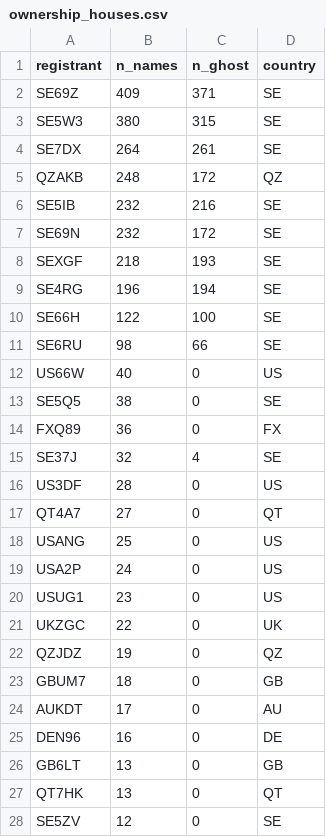
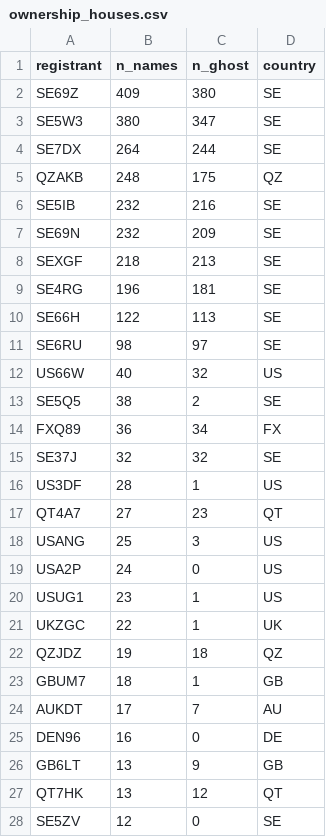
Before and after one commit to Benyla/02805_SGI, a CSV file: project/data/processed/ownership_houses.csv, drawn as a sheet; only a part is shown; the diff covers the shown part only.

```diff
--- a/project/data/processed/ownership_houses.csv
+++ b/project/data/processed/ownership_houses.csv
@@ -1,28 +1,28 @@
 registrant,n_names,n_ghost,country
-SE69Z,409,371,SE
-SE5W3,380,315,SE
-SE7DX,264,261,SE
-QZAKB,248,172,QZ
+SE69Z,409,380,SE
+SE5W3,380,347,SE
+SE7DX,264,244,SE
+QZAKB,248,175,QZ
 SE5IB,232,216,SE
-SE69N,232,172,SE
-SEXGF,218,193,SE
-SE4RG,196,194,SE
-SE66H,122,100,SE
-SE6RU,98,66,SE
-US66W,40,0,US
-SE5Q5,38,0,SE
-FXQ89,36,0,FX
-SE37J,32,4,SE
-US3DF,28,0,US
-QT4A7,27,0,QT
-USANG,25,0,US
+SE69N,232,209,SE
+SEXGF,218,213,SE
+SE4RG,196,181,SE
+SE66H,122,113,SE
+SE6RU,98,97,SE
+US66W,40,32,US
+SE5Q5,38,2,SE
+FXQ89,36,34,FX
+SE37J,32,32,SE
+US3DF,28,1,US
+QT4A7,27,23,QT
+USANG,25,3,US
 USA2P,24,0,US
-USUG1,23,0,US
-UKZGC,22,0,UK
-QZJDZ,19,0,QZ
-GBUM7,18,0,GB
-AUKDT,17,0,AU
+USUG1,23,1,US
+UKZGC,22,1,UK
+QZJDZ,19,18,QZ
+GBUM7,18,1,GB
+AUKDT,17,7,AU
 DEN96,16,0,DE
-GB6LT,13,0,GB
-QT7HK,13,0,QT
+GB6LT,13,9,GB
+QT7HK,13,12,QT
 SE5ZV,12,0,SE
```
Also changed, not shown: 42 edited cells elsewhere in this file, project/data/processed/bio_entities.csv, project/data/processed/bio_log_odds.csv, 55 other files.
